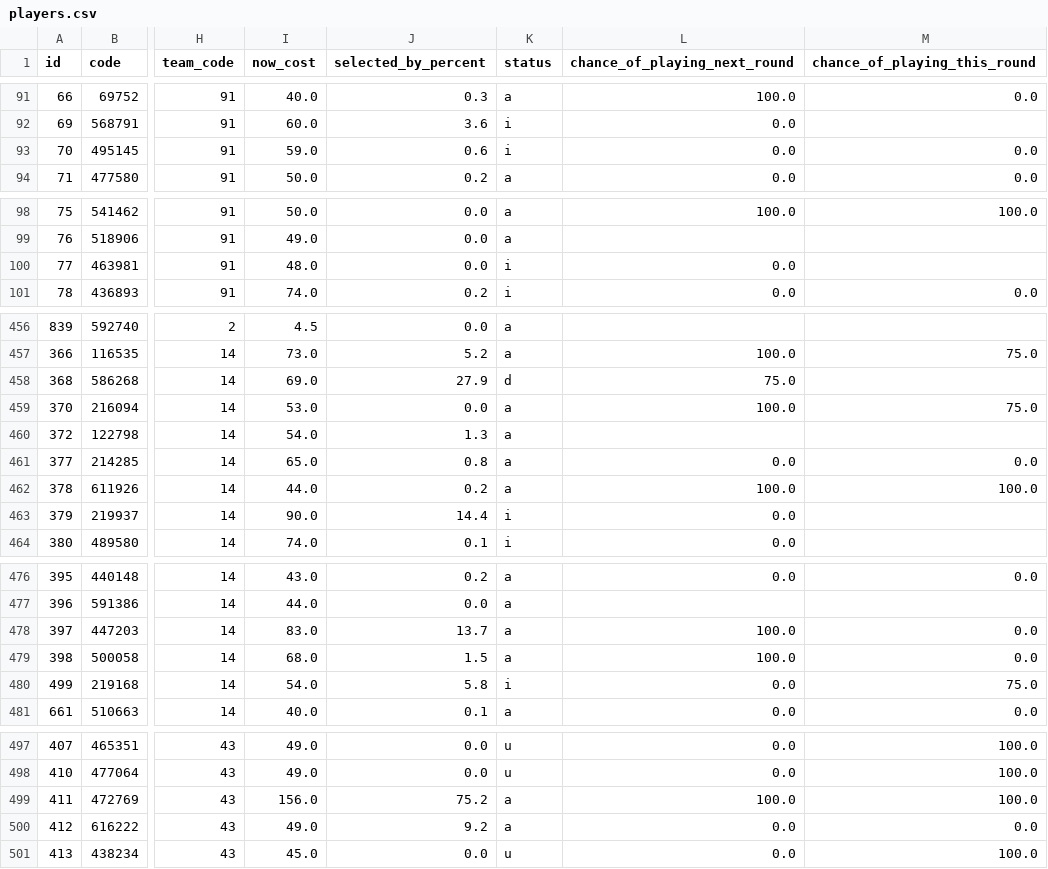
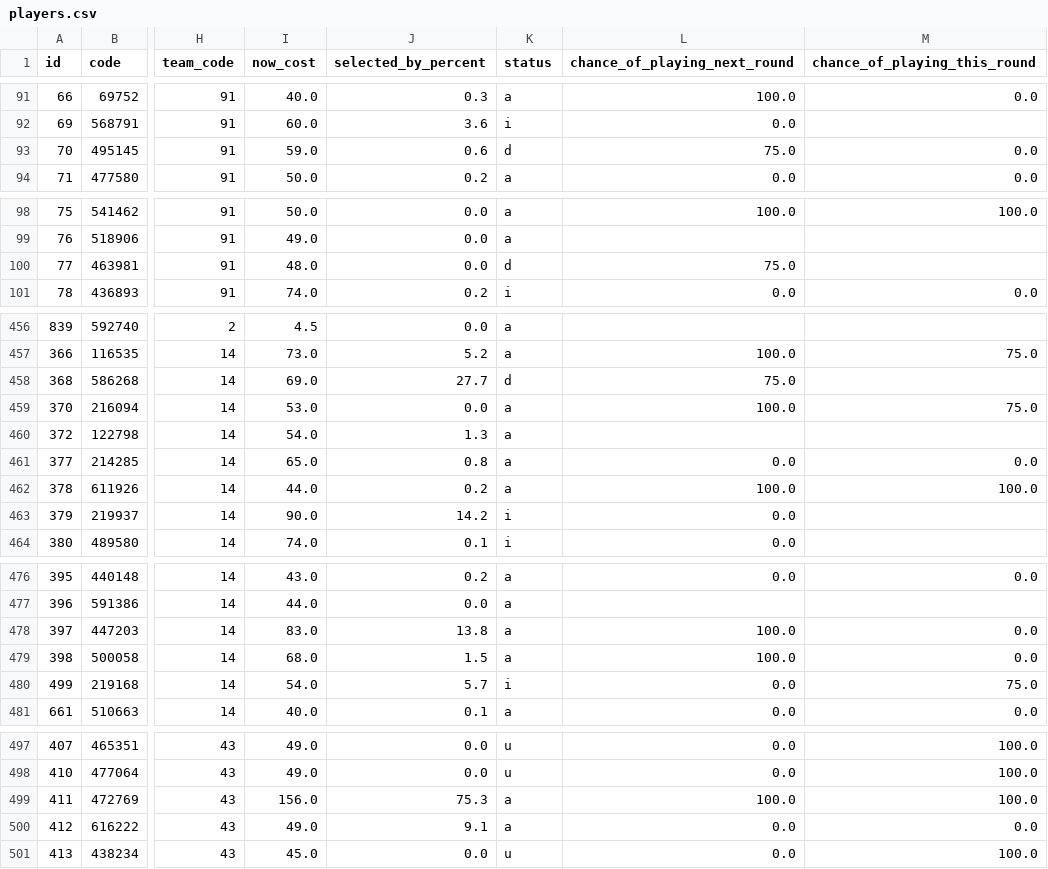
Before and after one commit to quocanhdayyy/footballmanager, a CSV file: data/players.csv, drawn as a sheet; only a part is shown, gaps mark what is left out; the diff covers the shown part only; the diff names each change by its address in the sheet, - before the commit and + after, or states it on an @@ line.

```diff
--- a/data/players.csv
+++ b/data/players.csv
-K93 (status): i
+K93 (status): d
-L93 (chance_of_playing_next_round): 0.0
+L93 (chance_of_playing_next_round): 75.0
-K100 (status): i
+K100 (status): d
-L100 (chance_of_playing_next_round): 0.0
+L100 (chance_of_playing_next_round): 75.0
-J458 (selected_by_percent): 27.9
+J458 (selected_by_percent): 27.7
-J463 (selected_by_percent): 14.4
+J463 (selected_by_percent): 14.2
-J478 (selected_by_percent): 13.7
+J478 (selected_by_percent): 13.8
-J480 (selected_by_percent): 5.8
+J480 (selected_by_percent): 5.7
-J499 (selected_by_percent): 75.2
+J499 (selected_by_percent): 75.3
-J500 (selected_by_percent): 9.2
+J500 (selected_by_percent): 9.1
```
Also changed, not shown: 37 edited cells elsewhere in this file.
